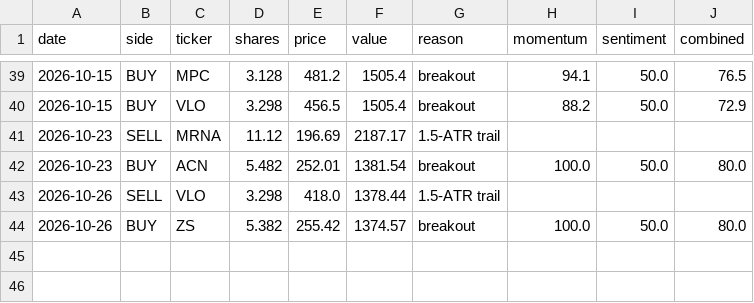
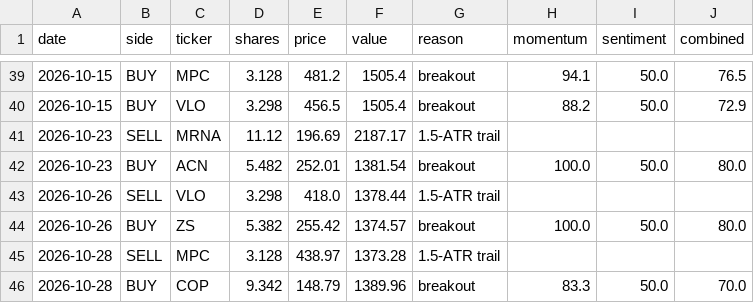
Before and after one commit to HYC1102/Stock_trading_agent, a CSV file: data/paper_trades.csv, drawn as a sheet; only a part is shown, gaps mark what is left out; the diff names each change by its address in the sheet, - before the commit and + after, or states it on an @@ line.

```diff
--- a/data/paper_trades.csv
+++ b/data/paper_trades.csv
+row 45: 2026-10-28 | SELL | MPC | 3.128 | 438.97 | 1373.28 | 1.5-ATR trail
+row 46: 2026-10-28 | BUY | COP | 9.342 | 148.79 | 1389.96 | breakout | 83.3 | 50.0 | 70.0
```
Also changed, not shown: data/paper_equity.csv, 1 other file.
